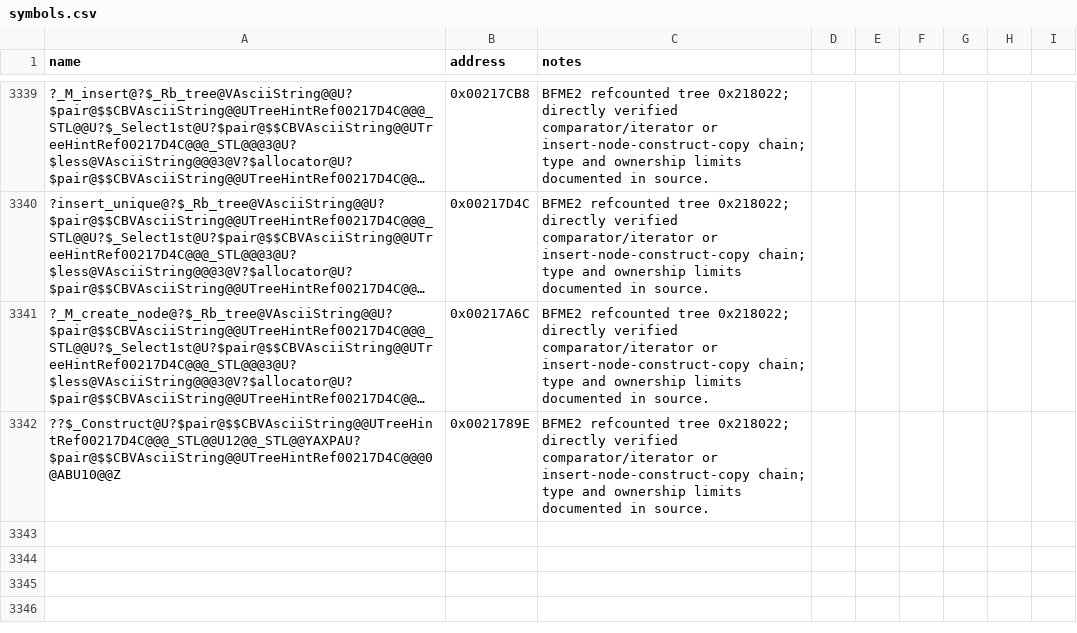
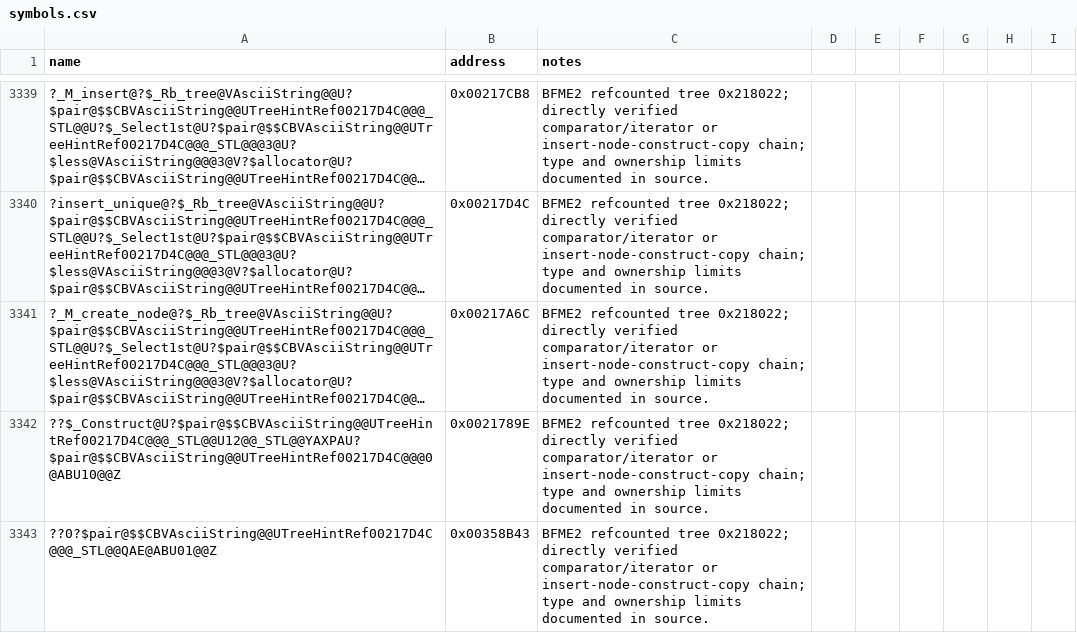
Before and after one commit to NotNBR/Open-BFME-2, a CSV file: reverse/symbols.csv, drawn as a sheet; only a part is shown, gaps mark what is left out; long unchanged cells end in …; the diff names each change by its address in the sheet, - before the commit and + after, or states it on an @@ line.

Commit message:
Recover refcounted tree 00218022 value construction
Use the BFME1/STLport insertion family with the independently verified BFME2 AsciiString comparator, 24-byte node layout, and pair-copy chain. The mapped pointer copy increments its non-null pointee at offset 4; leave the unknown application type and destructor behavior opaque.

Full 45-byte body at 0x0021789E matches after relocation resolution. No unresolved calls or masked aliases.

```diff
--- a/reverse/symbols.csv
+++ b/reverse/symbols.csv
+row 3343: ??0?$pair@$$CBVAsciiString@@UTreeHintRef00217D4C@@@_STL@@QAE@ABU01@@Z | 0x00358B43 | BFME2 refcounted tree 0x218022; directly verified comparator/iterator or insert-node-construct-copy chain; type and ownership limits documented in source.
```
Also changed, not shown: 1 other file.
